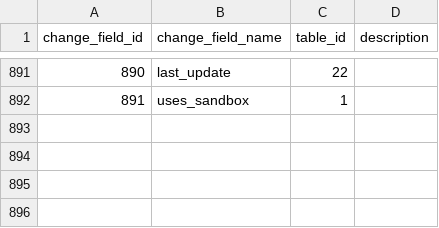
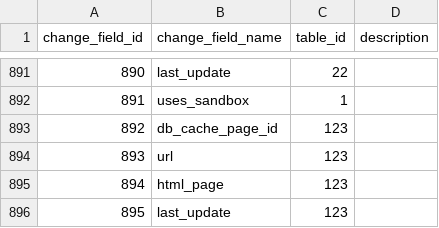
Before and after one commit to zukunft/zukunft.com, a CSV file: src/main/resources/db_code_links/change_fields.csv, drawn as a sheet; only a part is shown, gaps mark what is left out; the diff names each change by its address in the sheet, - before the commit and + after, or states it on an @@ line.

```diff
--- a/src/main/resources/db_code_links/change_fields.csv
+++ b/src/main/resources/db_code_links/change_fields.csv
+row 893: 892 | db_cache_page_id | 123
+row 894: 893 | url | 123
+row 895: 894 | html_page | 123
+row 896: 895 | last_update | 123
```
Also changed, not shown: src/main/resources/db_code_links/change_tables.csv, 2 other files.
